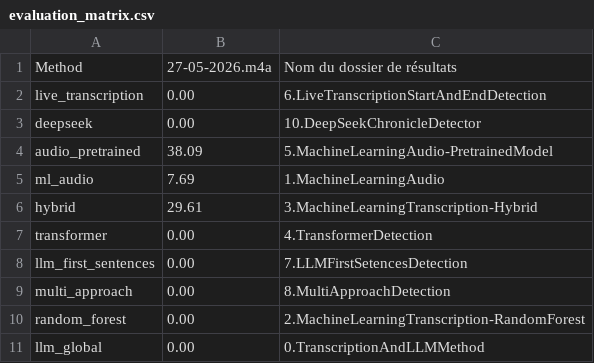
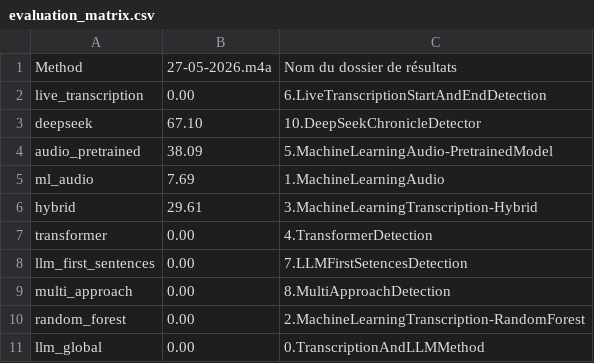
Before and after one commit to eglantinefonrose/GroovyMorning_RLAC, a CSV file: 4.rd/1.IAChronicleDetector/2.EvaluateQuality/evaluation_matrix.csv, drawn as a sheet.

```diff
--- a/4.rd/1.IAChronicleDetector/2.EvaluateQuality/evaluation_matrix.csv
+++ b/4.rd/1.IAChronicleDetector/2.EvaluateQuality/evaluation_matrix.csv
@@ -2,3 +2,3 @@ Method,27-05-2026.m4a,Nom du dossier de résultats
 live_transcription,0.00,6.LiveTranscriptionStartAndEndDetection
-deepseek,0.00,10.DeepSeekChronicleDetector
+deepseek,67.10,10.DeepSeekChronicleDetector
 audio_pretrained,38.09,5.MachineLearningAudio-PretrainedModel
```
Also changed, not shown: 4 other files.
